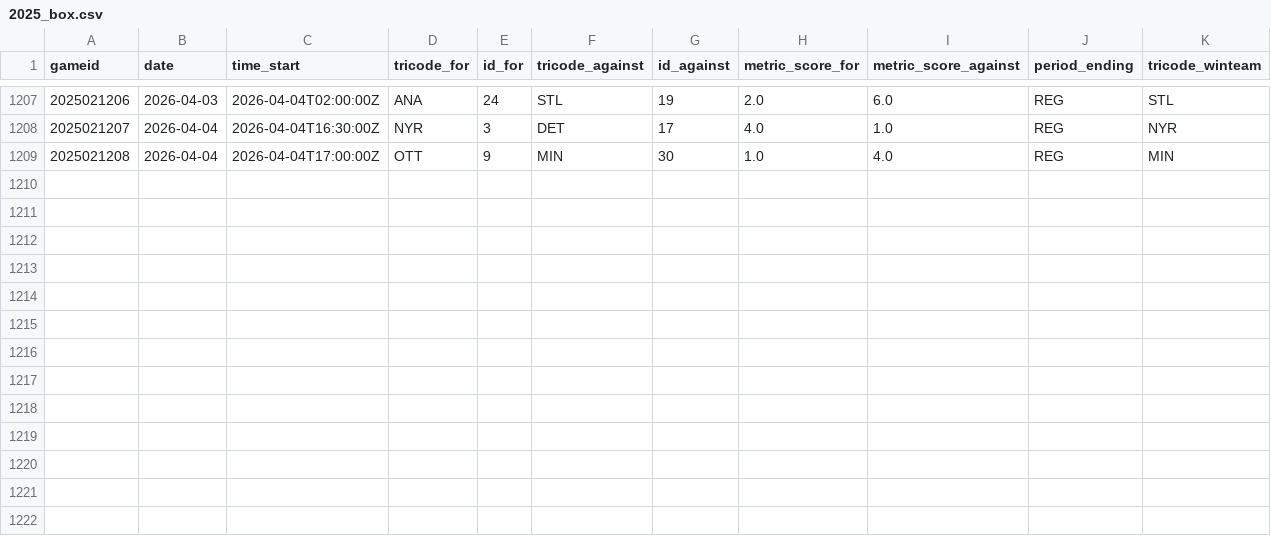
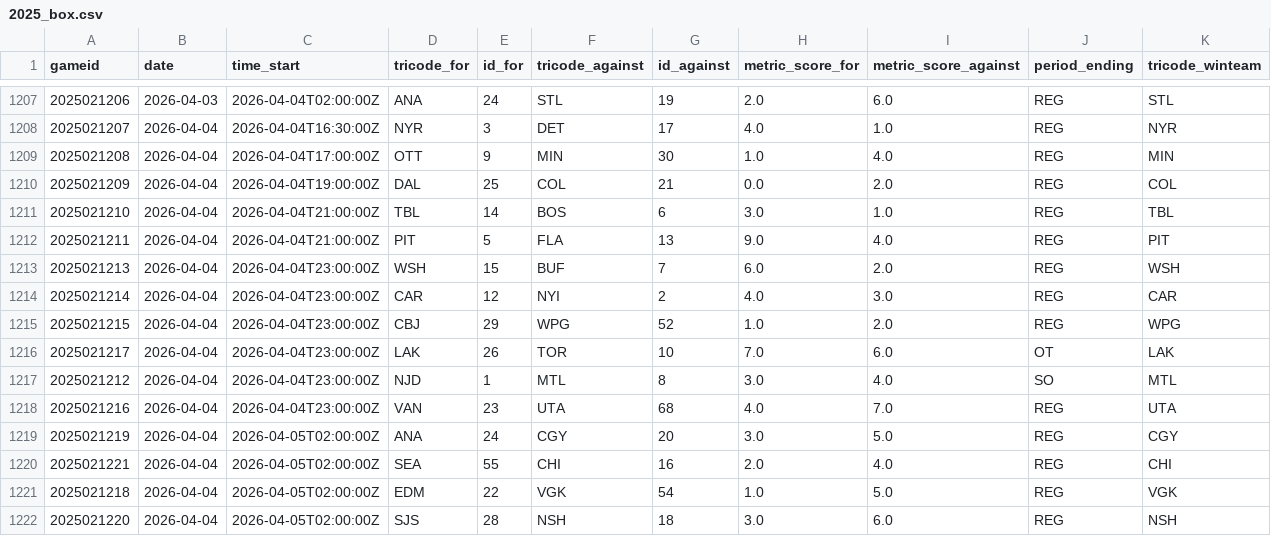
Before and after one commit to justinjjlee/NHL-Analytics, a CSV file: latest/box/2025_box.csv, drawn as a sheet; only a part is shown, gaps mark what is left out; the diff names each change by its address in the sheet, - before the commit and + after, or states it on an @@ line.

```diff
--- a/latest/box/2025_box.csv
+++ b/latest/box/2025_box.csv
+row 1210: 2025021209 | 2026-04-04 | 2026-04-04T19:00:00Z | DAL | 25 | COL | 21 | 0.0 | 2.0 | REG | COL
+row 1211: 2025021210 | 2026-04-04 | 2026-04-04T21:00:00Z | TBL | 14 | BOS | 6 | 3.0 | 1.0 | REG | TBL
+row 1212: 2025021211 | 2026-04-04 | 2026-04-04T21:00:00Z | PIT | 5 | FLA | 13 | 9.0 | 4.0 | REG | PIT
+row 1213: 2025021213 | 2026-04-04 | 2026-04-04T23:00:00Z | WSH | 15 | BUF | 7 | 6.0 | 2.0 | REG | WSH
+row 1214: 2025021214 | 2026-04-04 | 2026-04-04T23:00:00Z | CAR | 12 | NYI | 2 | 4.0 | 3.0 | REG | CAR
+row 1215: 2025021215 | 2026-04-04 | 2026-04-04T23:00:00Z | CBJ | 29 | WPG | 52 | 1.0 | 2.0 | REG | WPG
+row 1216: 2025021217 | 2026-04-04 | 2026-04-04T23:00:00Z | LAK | 26 | TOR | 10 | 7.0 | 6.0 | OT | LAK
+row 1217: 2025021212 | 2026-04-04 | 2026-04-04T23:00:00Z | NJD | 1 | MTL | 8 | 3.0 | 4.0 | SO | MTL
+row 1218: 2025021216 | 2026-04-04 | 2026-04-04T23:00:00Z | VAN | 23 | UTA | 68 | 4.0 | 7.0 | REG | UTA
+row 1219: 2025021219 | 2026-04-04 | 2026-04-05T02:00:00Z | ANA | 24 | CGY | 20 | 3.0 | 5.0 | REG | CGY
+row 1220: 2025021221 | 2026-04-04 | 2026-04-05T02:00:00Z | SEA | 55 | CHI | 16 | 2.0 | 4.0 | REG | CHI
+row 1221: 2025021218 | 2026-04-04 | 2026-04-05T02:00:00Z | EDM | 22 | VGK | 54 | 1.0 | 5.0 | REG | VGK
+row 1222: 2025021220 | 2026-04-04 | 2026-04-05T02:00:00Z | SJS | 28 | NSH | 18 | 3.0 | 6.0 | REG | NSH
```
Also changed, not shown: latest/box/2025_box_team.csv, latest/box/2025_gamelist_raw.csv, 5 other files.
